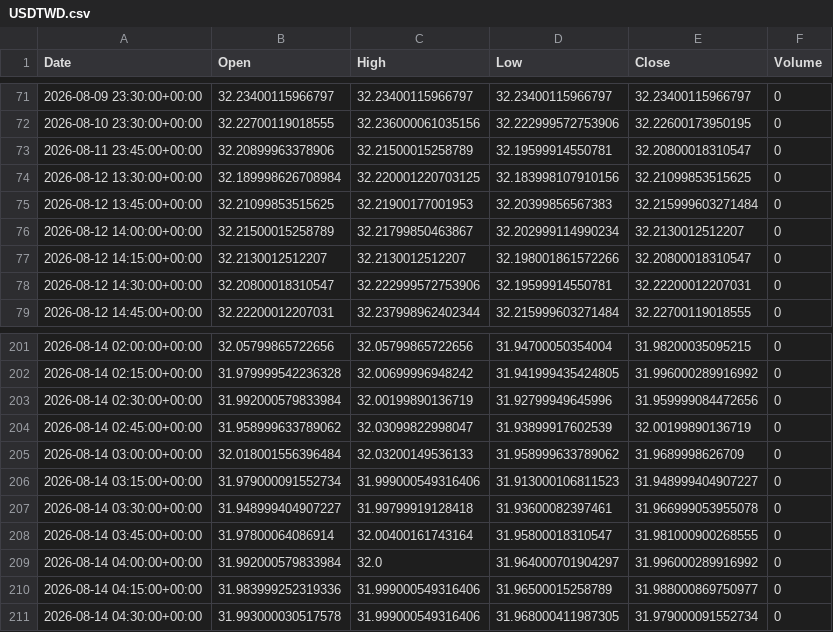
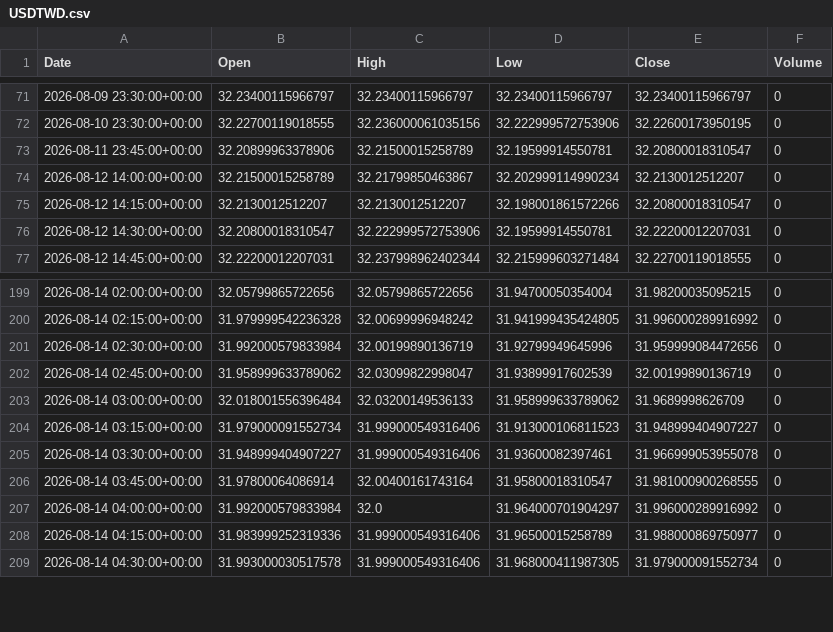
Before and after one commit to ericsutw/basic, a CSV file: data/currency/USDTWD.csv, drawn as a sheet; only a part is shown, gaps mark what is left out.

```diff
--- a/data/currency/USDTWD.csv
+++ b/data/currency/USDTWD.csv
@@ -73,4 +73,2 @@
 2026-08-11 23:45:00+00:00,32.20899963378906,32.21500015258789,32.19599914550781,32.20800018310547,0
-2026-08-12 13:30:00+00:00,32.189998626708984,32.220001220703125,32.183998107910156,32.21099853515625,0
-2026-08-12 13:45:00+00:00,32.21099853515625,32.21900177001953,32.20399856567383,32.215999603271484,0
 2026-08-12 14:00:00+00:00,32.21500015258789,32.21799850463867,32.202999114990234,32.2130012512207,0
@@ -206,3 +204,3 @@
 2026-08-14 03:15:00+00:00,31.979000091552734,31.999000549316406,31.913000106811523,31.948999404907227,0
-2026-08-14 03:30:00+00:00,31.948999404907227,31.99799919128418,31.93600082397461,31.966999053955078,0
+2026-08-14 03:30:00+00:00,31.948999404907227,31.999000549316406,31.93600082397461,31.966999053955078,0
 2026-08-14 03:45:00+00:00,31.97800064086914,32.00400161743164,31.95800018310547,31.981000900268555,0
```
Also changed, not shown: data/currency/BTC.csv, data/currency/IntlGold.csv, 3 other files.
